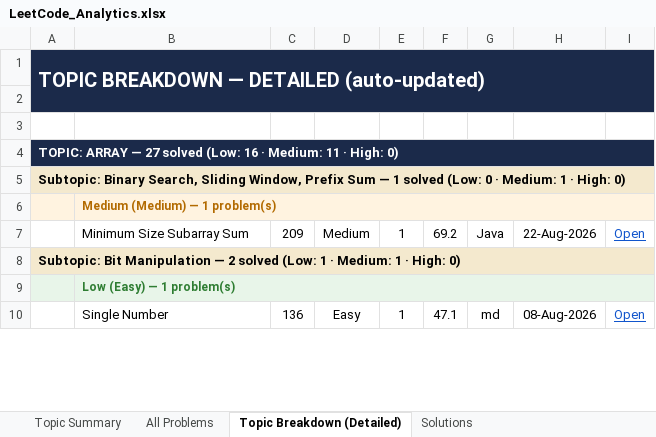
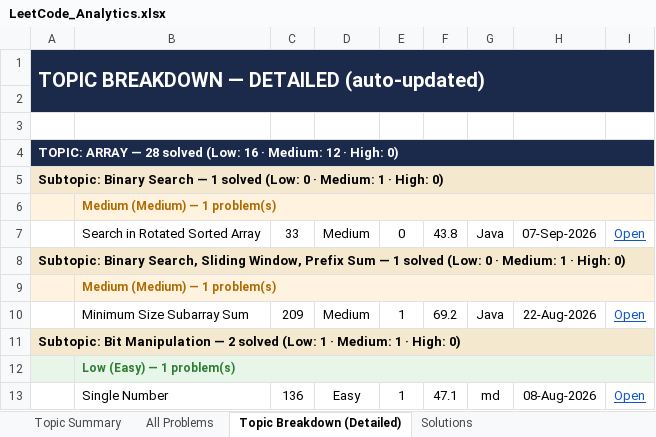
Before and after one commit to jaganathan-v/LeetCode_solutions, an Excel workbook: reports/LeetCode_Analytics.xlsx, sheet Topic Breakdown (Detailed), drawn as a sheet; only a part is shown; values as stored, in another font and other column widths than the file's, no borders; the diff names each change by its address in the sheet, - before the commit and + after, or states it on an @@ line.

```diff
--- a/reports/LeetCode_Analytics.xlsx (sheet Topic Breakdown (Detailed))
+++ b/reports/LeetCode_Analytics.xlsx (sheet Topic Breakdown (Detailed))
-A4: …ARRAY — 27 solved (Low: 16 · Medium: 11 · High:…
+A4: …ARRAY — 28 solved (Low: 16 · Medium: 12 · High:…
+row 5: Subtopic: Binary Search — 1 solved (Low: 0 · Medium: 1 · High: 0)
+row 6:  | Medium (Medium) — 1 problem(s)
+row 7:  | Search in Rotated Sorted Array | 33 | Medium | 0 | 43.8 | Java | 07-Sep-2026 | Open
```
Also changed, not shown: sheet Topic Summary, sheet All Problems, sheet Solutions, 1 other file.
